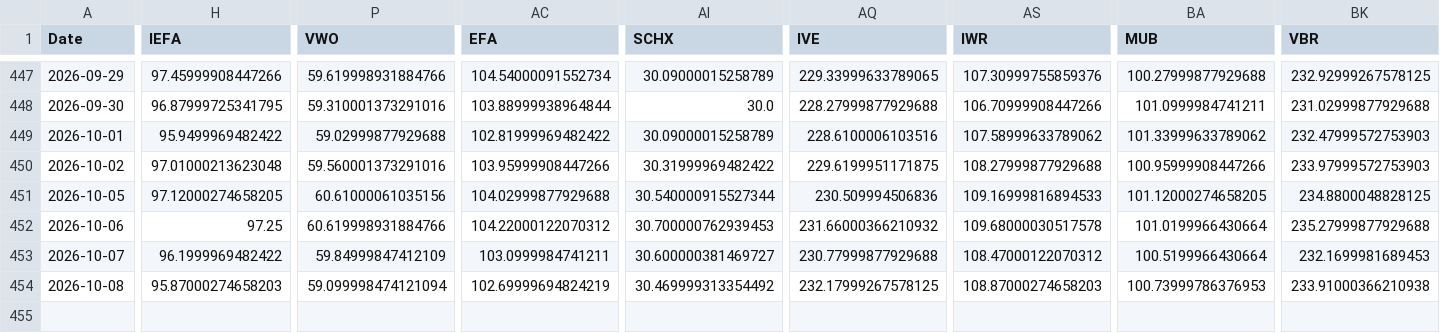
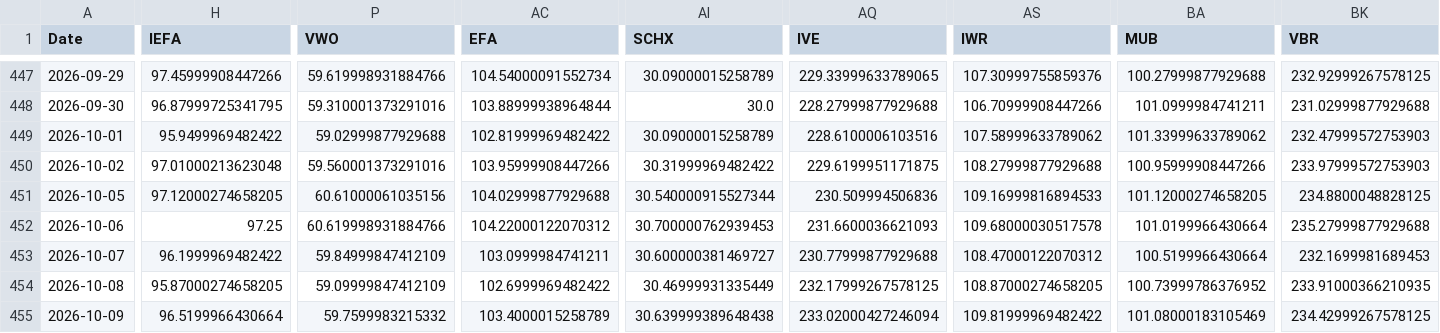
Before and after one commit to chordiaprovit/smart_portfolio_bot_local_ai, a CSV file: data/etf_prices_converted.csv, drawn as a sheet; only a part is shown, gaps mark what is left out; rows hold the shown columns only; the diff covers the shown part only; the diff names each change by its address in the sheet, - before the commit and + after, or states it on an @@ line.

```diff
--- a/data/etf_prices_converted.csv
+++ b/data/etf_prices_converted.csv
-AQ452 (IVE): 231.66000366210932
+AQ452 (IVE): 231.6600036621093
-H454 (IEFA): 95.87000274658203
+H454 (IEFA): 95.87000274658205
-P454 (VWO): 59.099998474121094
+P454 (VWO): 59.09999847412109
-AC454 (EFA): 102.69999694824219
+AC454 (EFA): 102.6999969482422
-AI454 (SCHX): 30.469999313354492
+AI454 (SCHX): 30.46999931335449
-AS454 (IWR): 108.87000274658203
+AS454 (IWR): 108.87000274658205
-BA454 (MUB): 100.73999786376953
+BA454 (MUB): 100.73999786376952
-BK454 (VBR): 233.91000366210938
+BK454 (VBR): 233.91000366210935
+row 455: 2026-10-09 | 96.5199966430664 | 59.7599983215332 | 103.4000015258789 | 30.639999389648438 | 233.02000427246094 | 109.81999969482422 | 101.08000183105469 | 234.42999267578125
```
Also changed, not shown: 4 edited cells elsewhere in this file.
